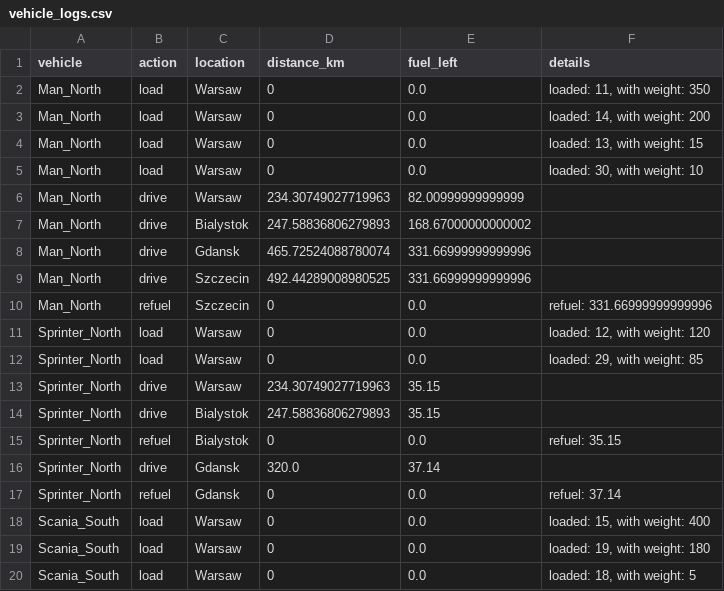
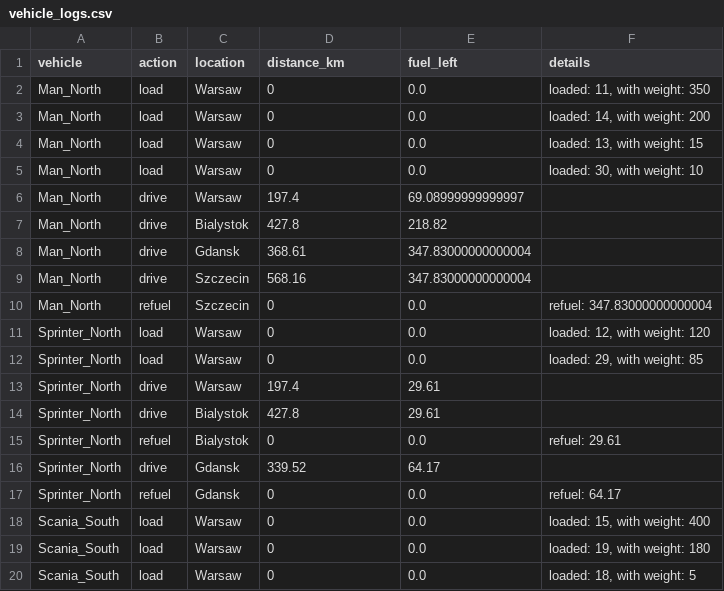
Before and after one commit to Kami516/Automated-Fleet-Dispatch-Analytics-System, a CSV file: data/vehicle_logs.csv, drawn as a sheet; only a part is shown; the diff covers the shown part only.

Commit message:
Add real distance calculation beetwen cities using osrm api

```diff
--- a/data/vehicle_logs.csv
+++ b/data/vehicle_logs.csv
@@ -5,14 +5,14 @@ Man_North,load,Warsaw,0,0.0,"loaded: 13, with weight: 15"
 Man_North,load,Warsaw,0,0.0,"loaded: 30, with weight: 10"
-Man_North,drive,Warsaw,234.30749027719963,82.00999999999999,
-Man_North,drive,Bialystok,247.58836806279893,168.67000000000002,
-Man_North,drive,Gdansk,465.72524088780074,331.66999999999996,
-Man_North,drive,Szczecin,492.44289008980525,331.66999999999996,
-Man_North,refuel,Szczecin,0,0.0,refuel: 331.66999999999996
+Man_North,drive,Warsaw,197.4,69.08999999999997,
+Man_North,drive,Bialystok,427.8,218.82,
+Man_North,drive,Gdansk,368.61,347.83000000000004,
+Man_North,drive,Szczecin,568.16,347.83000000000004,
+Man_North,refuel,Szczecin,0,0.0,refuel: 347.83000000000004
 Sprinter_North,load,Warsaw,0,0.0,"loaded: 12, with weight: 120"
 Sprinter_North,load,Warsaw,0,0.0,"loaded: 29, with weight: 85"
-Sprinter_North,drive,Warsaw,234.30749027719963,35.15,
-Sprinter_North,drive,Bialystok,247.58836806279893,35.15,
-Sprinter_North,refuel,Bialystok,0,0.0,refuel: 35.15
-Sprinter_North,drive,Gdansk,320.0,37.14,
-Sprinter_North,refuel,Gdansk,0,0.0,refuel: 37.14
+Sprinter_North,drive,Warsaw,197.4,29.61,
+Sprinter_North,drive,Bialystok,427.8,29.61,
+Sprinter_North,refuel,Bialystok,0,0.0,refuel: 29.61
+Sprinter_North,drive,Gdansk,339.52,64.17,
+Sprinter_North,refuel,Gdansk,0,0.0,refuel: 64.17
 Scania_South,load,Warsaw,0,0.0,"loaded: 15, with weight: 400"
```
Also changed, not shown: 28 edited cells elsewhere in this file, 3 other files.
